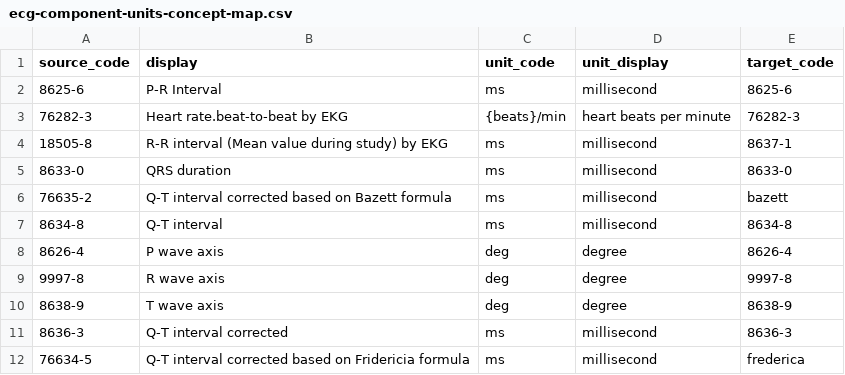
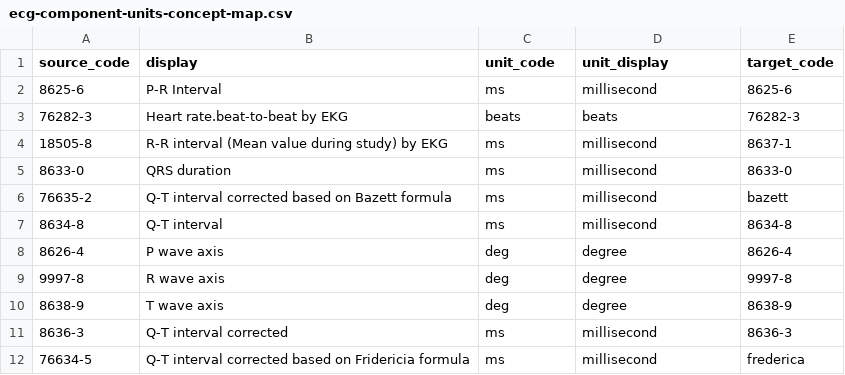
Before and after one commit to DataTools4Heart/data-ingestion-suite, a CSV file: mapping-contexts/amc/ecg-component-units-concept-map.csv, drawn as a sheet.

Commit message:
(AUMC): update the mappings based on the new dataset

```diff
--- a/mapping-contexts/amc/ecg-component-units-concept-map.csv
+++ b/mapping-contexts/amc/ecg-component-units-concept-map.csv
@@ -2,3 +2,3 @@ source_code,display,unit_code,unit_display,target_code
 "8625-6","P-R Interval","ms","millisecond","8625-6"
-"76282-3","Heart rate.beat-to-beat by EKG","{beats}/min","heart beats per minute","76282-3"
+"76282-3","Heart rate.beat-to-beat by EKG","beats","beats","76282-3"
 "18505-8","R-R interval (Mean value during study) by EKG","ms","millisecond","8637-1"
```
Also changed, not shown: 24 other files.
